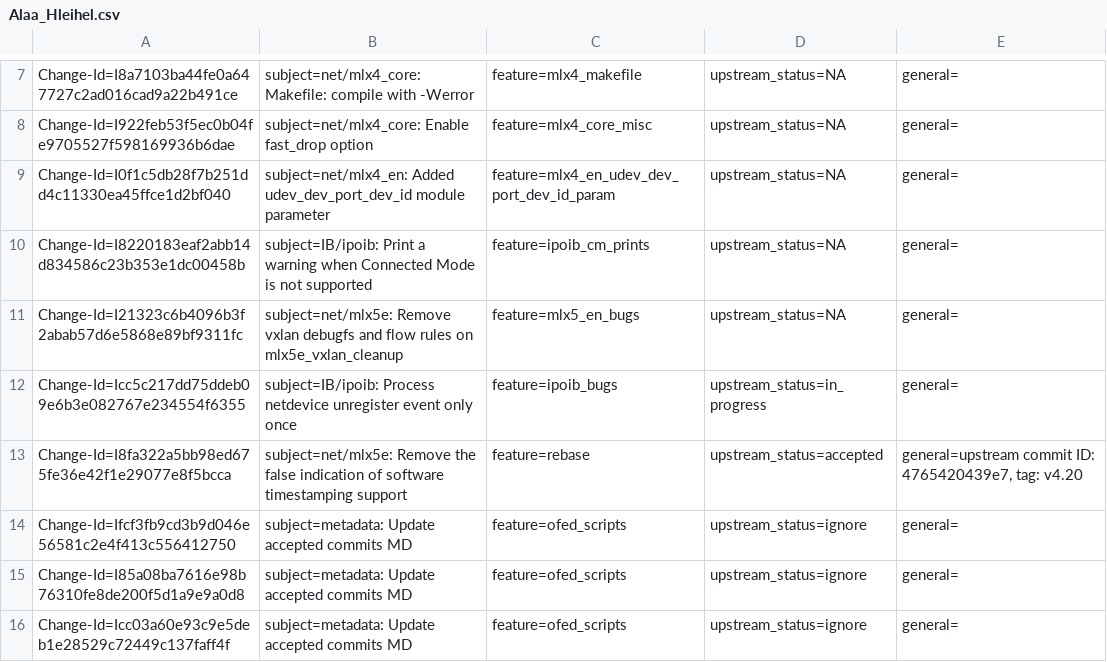
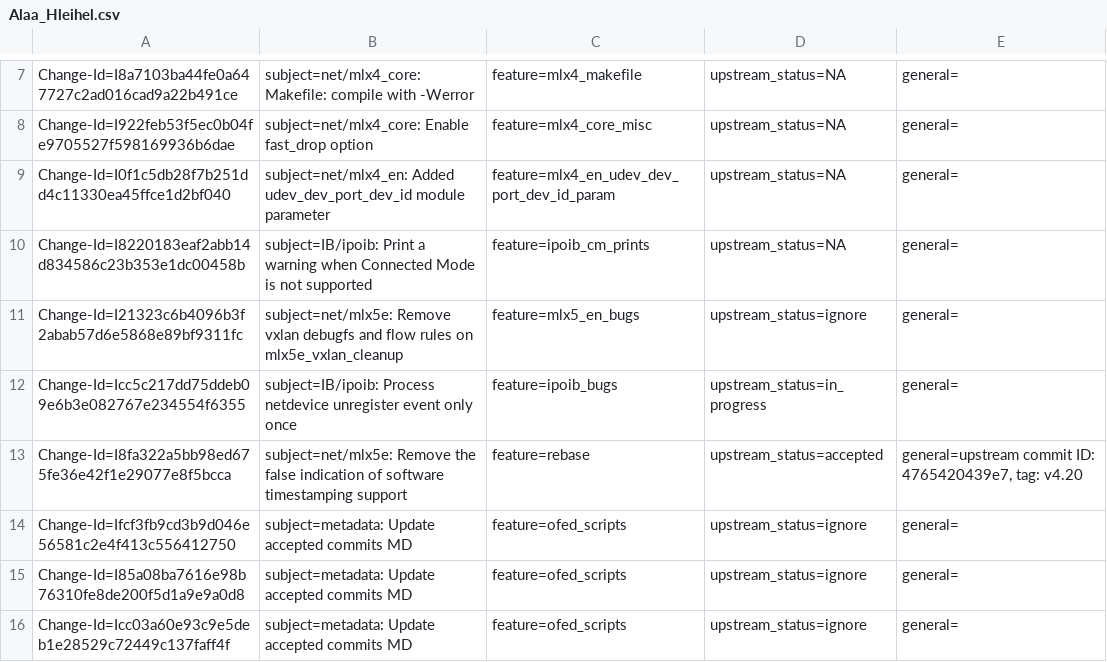
Before and after one commit to Shun-Hao/mlnx-ofa_kernel-4.6-1.0.1.1-rhel7.3, a CSV file: metadata/Alaa_Hleihel.csv, drawn as a sheet; only a part is shown, gaps mark what is left out.

```diff
--- a/metadata/Alaa_Hleihel.csv
+++ b/metadata/Alaa_Hleihel.csv
@@ -10,3 +10,3 @@ Change-Id=I0f1c5db28f7b251dd4c11330ea45ffce1d2bf040; subject=net/mlx4_en: Added
 Change-Id=I8220183eaf2abb14d834586c23b353e1dc00458b; subject=IB/ipoib: Print a warning when Connected Mode is not supported; feature=ipoib_cm_prints; upstream_status=NA; general=;
-Change-Id=I21323c6b4096b3f2abab57d6e5868e89bf9311fc; subject=net/mlx5e: Remove vxlan debugfs and flow rules on mlx5e_vxlan_cleanup; feature=mlx5_en_bugs; upstream_status=NA; general=;
+Change-Id=I21323c6b4096b3f2abab57d6e5868e89bf9311fc; subject=net/mlx5e: Remove vxlan debugfs and flow rules on mlx5e_vxlan_cleanup; feature=mlx5_en_bugs; upstream_status=ignore; general=;
 Change-Id=Icc5c217dd75ddeb09e6b3e082767e234554f6355; subject=IB/ipoib: Process netdevice unregister event only once; feature=ipoib_bugs; upstream_status=in_progress; general=;
```
Also changed, not shown: metadata/Gal_Pressman.csv, metadata/Moshe_Shemesh.csv, 5 other files.
